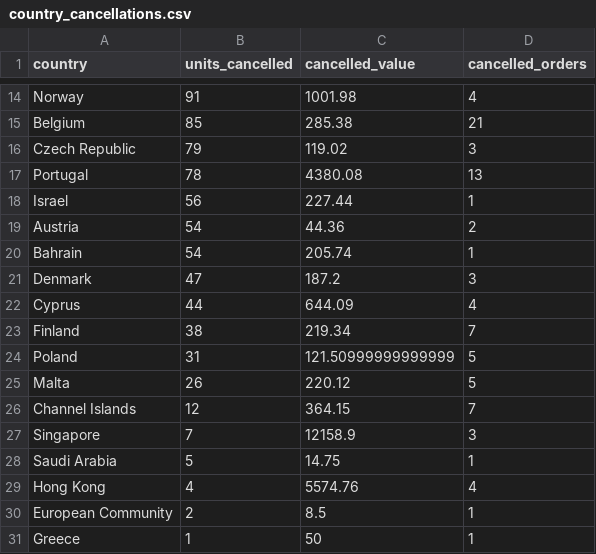
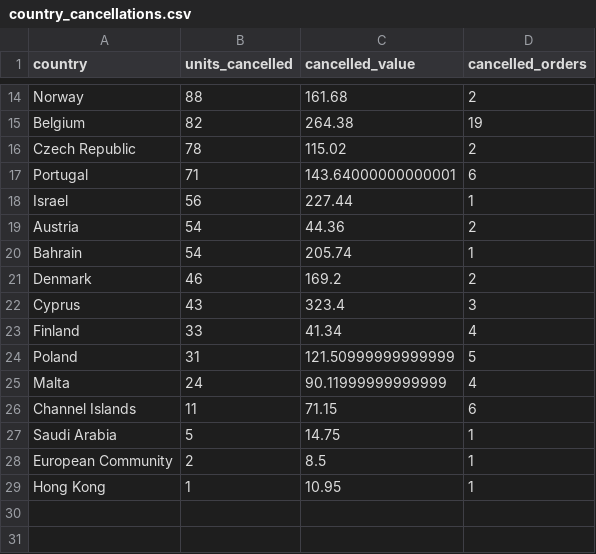
Before and after one commit to JohnsonAcharya/online-retail-analysis, a CSV file: outputs/tables/country_cancellations.csv, drawn as a sheet; only a part is shown, gaps mark what is left out; removed rows and columns are numbered as before the commit, all else as after; the diff covers the shown part only; the diff names each change by its address in the sheet, - before the commit and + after, or states it on an @@ line.

```diff
--- a/outputs/tables/country_cancellations.csv
+++ b/outputs/tables/country_cancellations.csv
-B14 (units_cancelled): 91
+B14 (units_cancelled): 88
-C14 (cancelled_value): 1001.98
+C14 (cancelled_value): 161.68
-D14 (cancelled_orders): 4
+D14 (cancelled_orders): 2
-B15 (units_cancelled): 85
+B15 (units_cancelled): 82
-C15 (cancelled_value): 285.38
+C15 (cancelled_value): 264.38
-D15 (cancelled_orders): 21
+D15 (cancelled_orders): 19
-B16 (units_cancelled): 79
+B16 (units_cancelled): 78
-C16 (cancelled_value): 119.02
+C16 (cancelled_value): 115.02
-D16 (cancelled_orders): 3
+D16 (cancelled_orders): 2
-B17 (units_cancelled): 78
+B17 (units_cancelled): 71
-C17 (cancelled_value): 4380.08
+C17 (cancelled_value): 143.64000000000001
-D17 (cancelled_orders): 13
+D17 (cancelled_orders): 6
-B21 (units_cancelled): 47
+B21 (units_cancelled): 46
-C21 (cancelled_value): 187.2
+C21 (cancelled_value): 169.2
-D21 (cancelled_orders): 3
+D21 (cancelled_orders): 2
-B22 (units_cancelled): 44
+B22 (units_cancelled): 43
-C22 (cancelled_value): 644.09
+C22 (cancelled_value): 323.4
-D22 (cancelled_orders): 4
+D22 (cancelled_orders): 3
-B23 (units_cancelled): 38
+B23 (units_cancelled): 33
-C23 (cancelled_value): 219.34
+C23 (cancelled_value): 41.34
-D23 (cancelled_orders): 7
+D23 (cancelled_orders): 4
-B25 (units_cancelled): 26
+B25 (units_cancelled): 24
-C25 (cancelled_value): 220.12
+C25 (cancelled_value): 90.11999999999999
-D25 (cancelled_orders): 5
+D25 (cancelled_orders): 4
-B26 (units_cancelled): 12
+B26 (units_cancelled): 11
-C26 (cancelled_value): 364.15
+C26 (cancelled_value): 71.15
-D26 (cancelled_orders): 7
+D26 (cancelled_orders): 6
-row 27: Singapore | 7 | 12158.9 | 3
-row 29: Hong Kong | 4 | 5574.76 | 4
-A29 (country): Greece
+A29 (country): Hong Kong
-C29 (cancelled_value): 50
+C29 (cancelled_value): 10.95
```
Also changed, not shown: 1 added row, 1 removed row and 30 edited cells elsewhere in this file, outputs/tables/monthly_cancellations.csv, outputs/tables/product_cancellations.csv, 9 other files.
